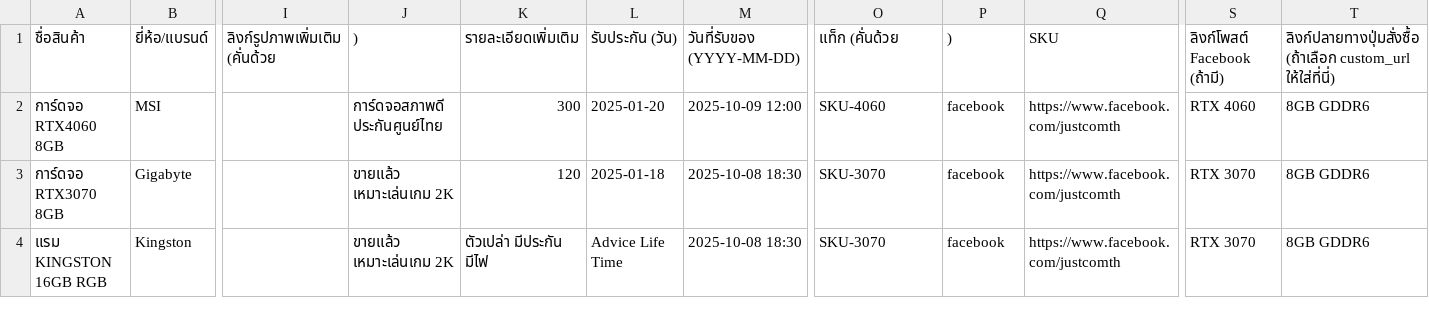
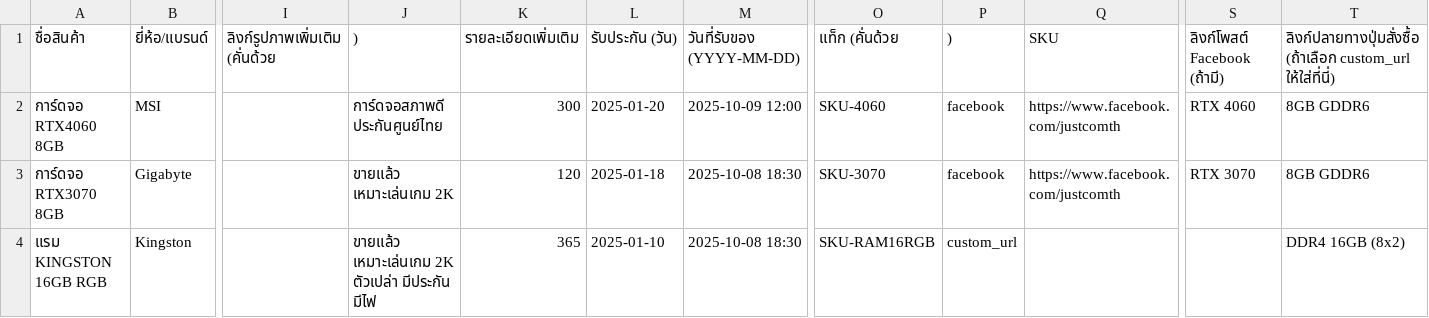
Before and after one commit to justcom1516/JUSTCOM2, a CSV file: data/justcom_inventory.csv, drawn as a sheet; only a part is shown, gaps mark what is left out; the diff names each change by its address in the sheet, - before the commit and + after, or states it on an @@ line.

Commit message:
Update justcom_inventory.csv

```diff
--- a/data/justcom_inventory.csv
+++ b/data/justcom_inventory.csv
-J4 ()): ขายแล้ว เหมาะเล่นเกม 2K
+J4 ()): ขายแล้ว เหมาะเล่นเกม 2K ตัวเปล่า มีประกัน มีไฟ
-K4 (รายละเอียดเพิ่มเติม): ตัวเปล่า มีประกัน มีไฟ
+K4 (รายละเอียดเพิ่มเติม): 365
-L4 (รับประกัน (วัน)): Advice Life Time
+L4 (รับประกัน (วัน)): 2025-01-10
-O4 (แท็ก (คั่นด้วย): SKU-3070
+O4 (แท็ก (คั่นด้วย): SKU-RAM16RGB
-P4 ()): facebook
+P4 ()): custom_url
-Q4 (SKU): https://www.facebook.com/justcomth
+Q4 (SKU): (empty)
-S4 (ลิงก์โพสต์ Facebook (ถ้ามี)): RTX 3070
+S4 (ลิงก์โพสต์ Facebook (ถ้ามี)): (empty)
-T4: 8GB GDDR6
+T4: DDR4 16GB (8x2)
```
